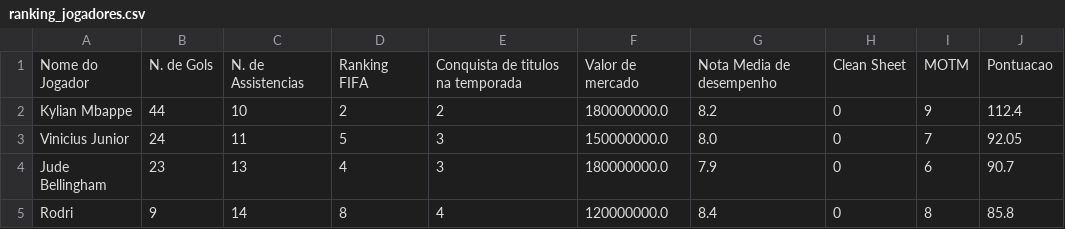
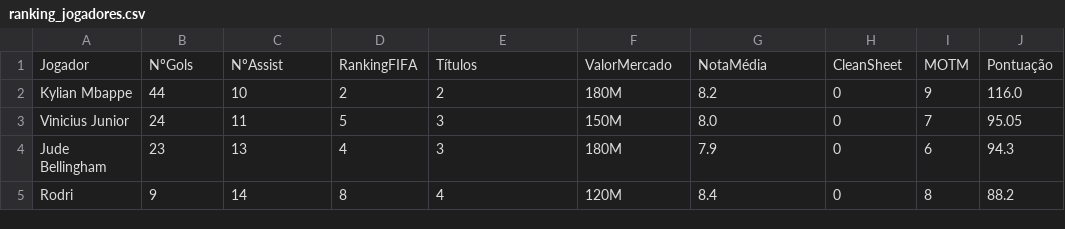
Before and after one commit to gustavoMastelaro/ClassificacaoBolaDeOuro, a CSV file: data/ranking_jogadores.csv, drawn as a sheet.

```diff
--- a/data/ranking_jogadores.csv
+++ b/data/ranking_jogadores.csv
@@ -1,5 +1,5 @@
-Nome do Jogador,N. de Gols,N. de Assistencias,Ranking FIFA,Conquista de titulos na temporada,Valor de mercado,Nota Media de desempenho,Clean Sheet,MOTM,Pontuacao
-Kylian Mbappe,44,10,2,2,180000000.0,8.2,0,9,112.4
-Vinicius Junior,24,11,5,3,150000000.0,8.0,0,7,92.05
-Jude Bellingham,23,13,4,3,180000000.0,7.9,0,6,90.7
-Rodri,9,14,8,4,120000000.0,8.4,0,8,85.8
+Jogador,NºGols,NºAssist,RankingFIFA,Títulos,ValorMercado,NotaMédia,CleanSheet,MOTM,Pontuação
+Kylian Mbappe,44,10,2,2,180M,8.2,0,9,116.0
+Vinicius Junior,24,11,5,3,150M,8.0,0,7,95.05
+Jude Bellingham,23,13,4,3,180M,7.9,0,6,94.3
+Rodri,9,14,8,4,120M,8.4,0,8,88.2
```
Also changed, not shown: 3 other files.
